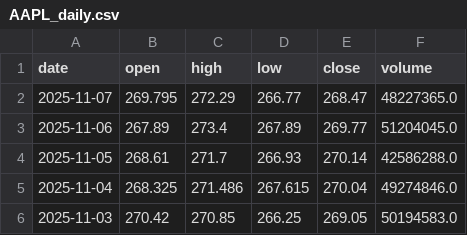
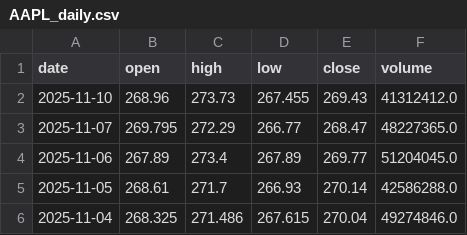
Before and after one commit to Chijex5/predictive-dashboard, a CSV file: data/raw/AAPL_daily.csv, drawn as a sheet; only a part is shown; the shorter side is filled out with more unchanged rows; the diff names each change by its address in the sheet, - before the commit and + after, or states it on an @@ line.

```diff
--- a/data/raw/AAPL_daily.csv
+++ b/data/raw/AAPL_daily.csv
+row 2: 2025-11-10 | 268.96 | 273.73 | 267.455 | 269.43 | 41312412.0
```
Also changed, not shown: data/raw/GOOGL_daily.csv, data/raw/MSFT_daily.csv, 1 other file.
